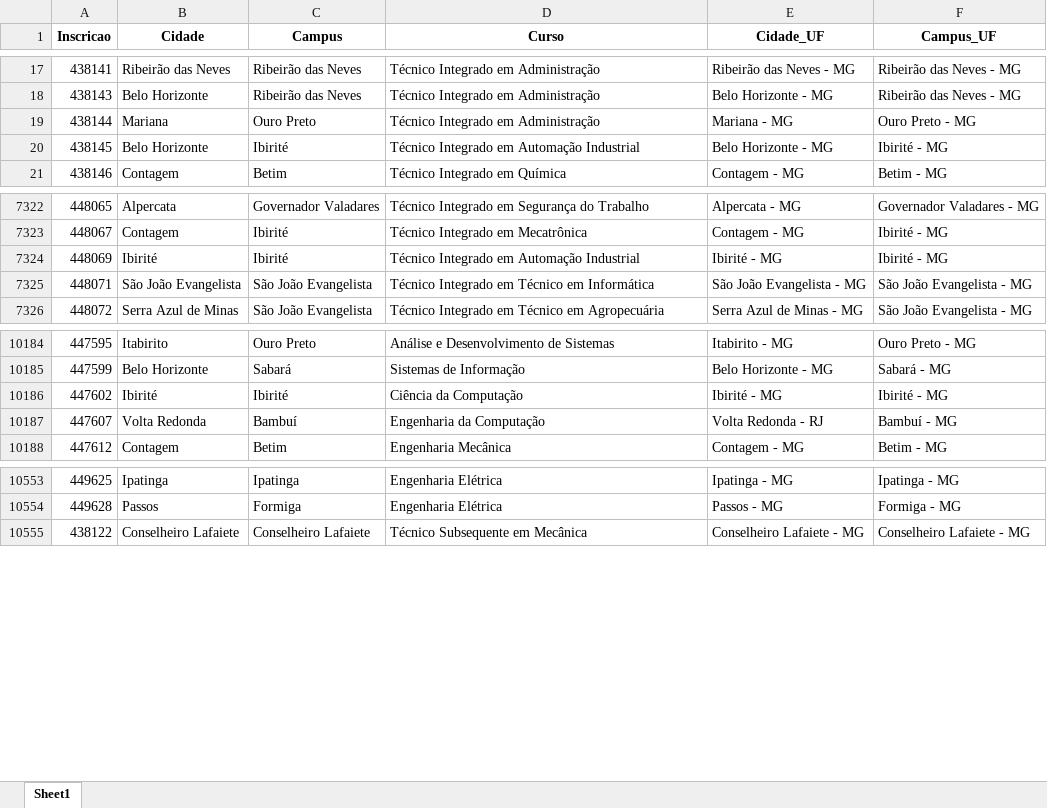
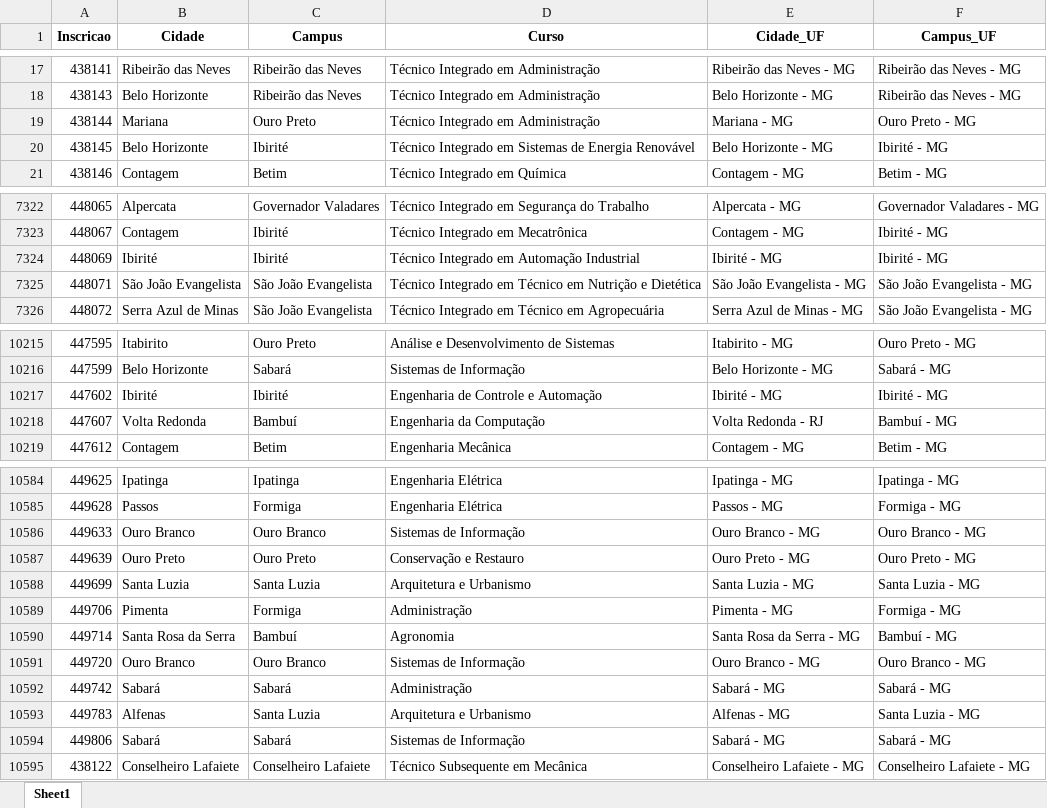
Before and after one commit to lucianovilasboas/vestibular-mapa2025, an Excel workbook: dados/processado.xlsx, sheet Sheet1, drawn as a sheet; only a part is shown, gaps mark what is left out; values as stored, in another font and other column widths than the file's, no borders; addresses are those after the commit; the diff covers the shown part only; the diff names each change by its address in the sheet, - before the commit and + after, or states it on an @@ line.

```diff
--- a/dados/processado.xlsx (sheet Sheet1)
+++ b/dados/processado.xlsx (sheet Sheet1)
-D20 (Curso): …Integrado em Automação Industrial
+D20 (Curso): …Integrado em Sistemas de Energia Renovável
-D7325 (Curso): …Técnico em Informática
+D7325 (Curso): …Técnico em Nutrição e Dietética
-D10217 (Curso): Ciência da Computação
+D10217 (Curso): Engenharia de Controle e Automação
+row 10586: 449633 | Ouro Branco | Ouro Branco | Sistemas de Informação | Ouro Branco - MG | Ouro Branco - MG
+row 10587: 449639 | Ouro Preto | Ouro Preto | Conservação e Restauro | Ouro Preto - MG | Ouro Preto - MG
+row 10588: 449699 | Santa Luzia | Santa Luzia | Arquitetura e Urbanismo | Santa Luzia - MG | Santa Luzia - MG
+row 10589: 449706 | Pimenta | Formiga | Administração | Pimenta - MG | Formiga - MG
+row 10590: 449714 | Santa Rosa da Serra | Bambuí | Agronomia | Santa Rosa da Serra - MG | Bambuí - MG
+row 10591: 449720 | Ouro Branco | Ouro Branco | Sistemas de Informação | Ouro Branco - MG | Ouro Branco - MG
+row 10592: 449742 | Sabará | Sabará | Administração | Sabará - MG | Sabará - MG
+row 10593: 449783 | Alfenas | Santa Luzia | Arquitetura e Urbanismo | Alfenas - MG | Santa Luzia - MG
+row 10594: 449806 | Sabará | Sabará | Sistemas de Informação | Sabará - MG | Sabará - MG
```
Also changed, not shown: 31 added rows elsewhere in this sheet.
